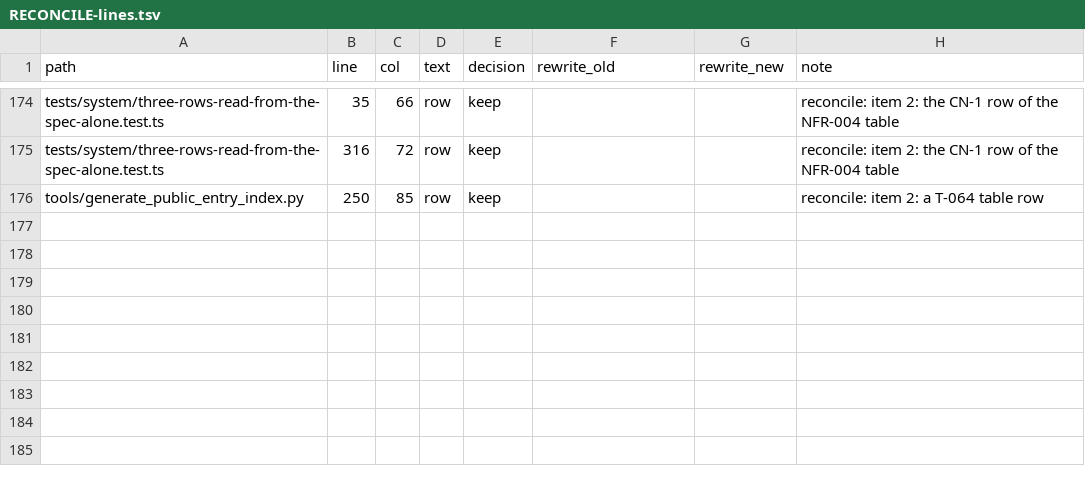
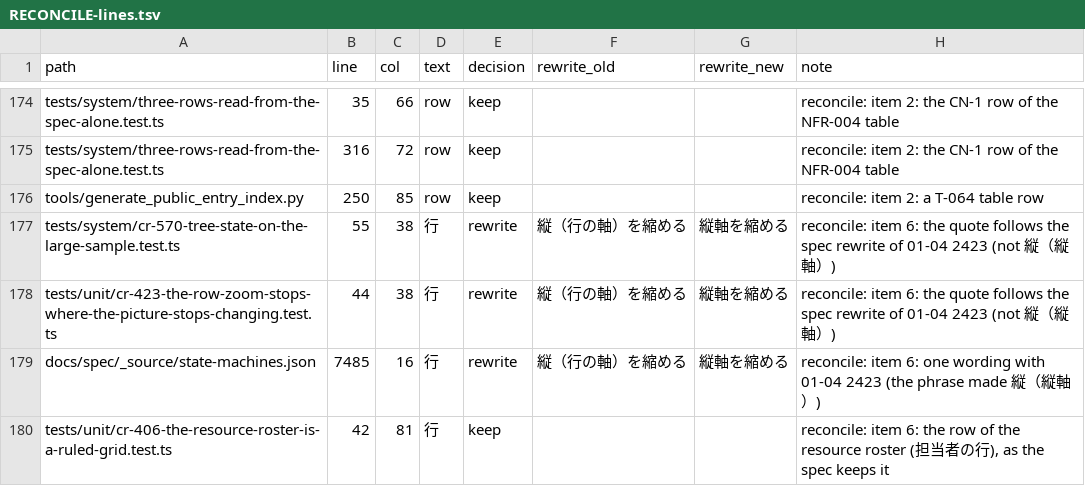
Before and after one commit to GoodRelax/gr-scheduler, a TSV file: docs/review/rename-decisions/RECONCILE-lines.tsv, drawn as a sheet; only a part is shown, gaps mark what is left out; the diff names each change by its address in the sheet, - before the commit and + after, or states it on an @@ line.

Commit message:
CR-708 reconcile: test quotations follow their spec sentences
A simulated apply checked every S1-T quotation against its spec sentence:
666 still quote it, 6 did not and now take the spec's rewrite (or keep).
The spec places S1-T flagged (01-04 1 row counter, the shrink-the-vertical
-axis wording of state-machines.json) take the same words.

```diff
--- a/docs/review/rename-decisions/RECONCILE-lines.tsv
+++ b/docs/review/rename-decisions/RECONCILE-lines.tsv
+row 177: tests/system/cr-570-tree-state-on-the-large-sample.test.ts | 55 | 38 | 行 | rewrite | 縦（行の軸）を縮める | 縦軸を縮める | reconcile: item 6: the quote follows the spec rewrite of 01-04 2423 (not 縦（縦軸）)
+row 178: tests/unit/cr-423-the-row-zoom-stops-where-the-picture-stops-changing.test.ts | 44 | 38 | 行 | rewrite | 縦（行の軸）を縮める | 縦軸を縮める | reconcile: item 6: the quote follows the spec rewrite of 01-04 2423 (not 縦（縦軸）)
+row 179: docs/spec/_source/state-machines.json | 7485 | 16 | 行 | rewrite | 縦（行の軸）を縮める | 縦軸を縮める | reconcile: item 6: one wording with 01-04 2423 (the phrase made 縦（縦軸）)
+row 180: tests/unit/cr-406-the-resource-roster-is-a-ruled-grid.test.ts | 42 | 81 | 行 | keep |  |  | reconcile: item 6: the row of the resource roster (担当者の行), as the spec keeps it
```
Also changed, not shown: docs/review/rename-decisions/S1-B-lines.tsv, docs/review/rename-decisions/S1-T-lines.tsv.
